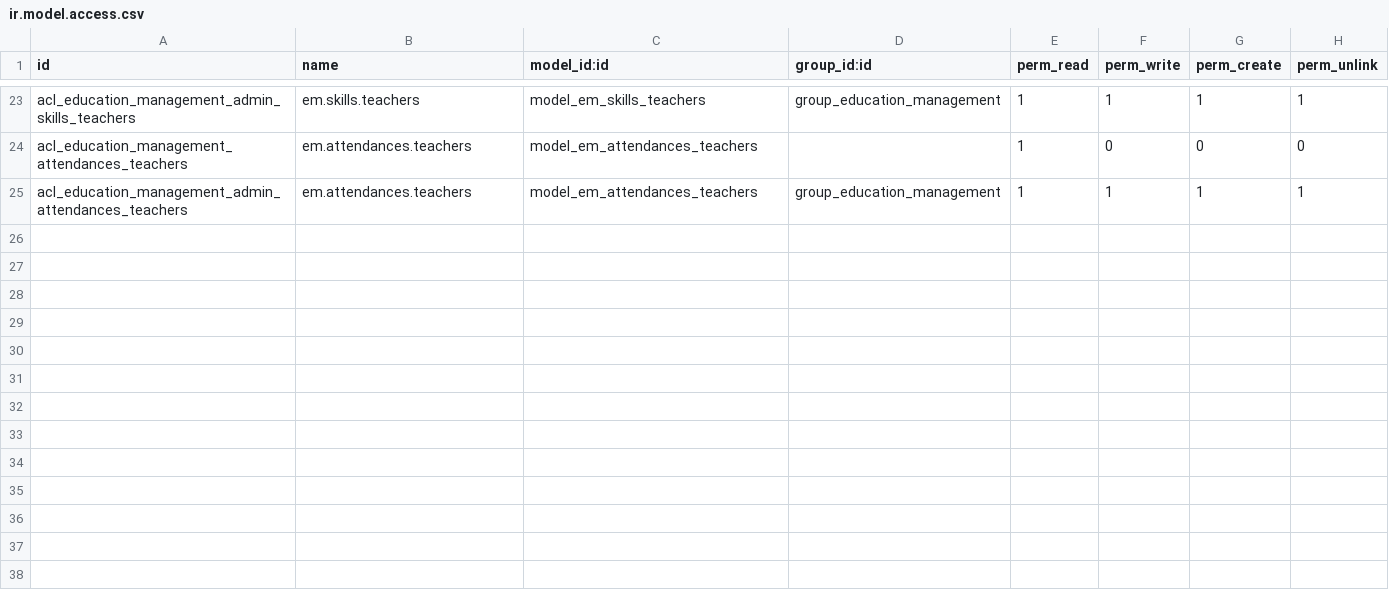
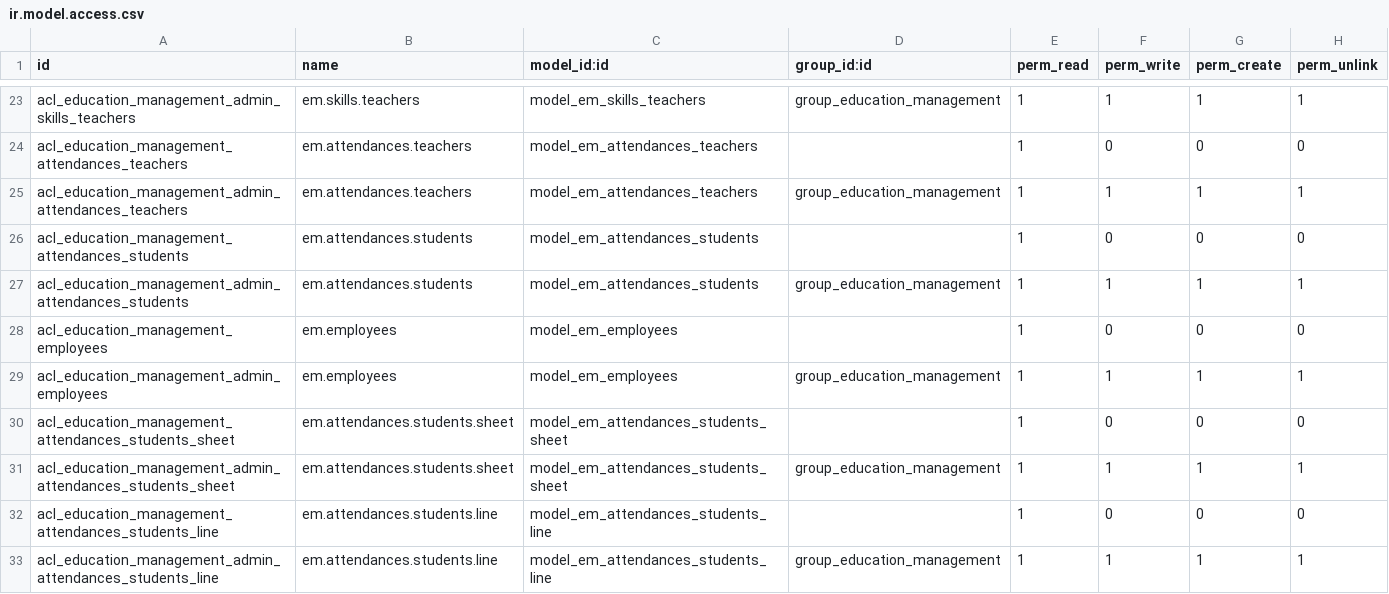
Before and after one commit to suningwz/odoo-14-innovar, a CSV file: addons_/education-tools-14.0/education_management/security/ir.model.access.csv, drawn as a sheet; only a part is shown, gaps mark what is left out.

```diff
--- a/addons_/education-tools-14.0/education_management/security/ir.model.access.csv
+++ b/addons_/education-tools-14.0/education_management/security/ir.model.access.csv
@@ -25 +25,9 @@ acl_education_management_attendances_teachers,em.attendances.teachers,model_em_a
 acl_education_management_admin_attendances_teachers,em.attendances.teachers,model_em_attendances_teachers,group_education_management,1,1,1,1
+acl_education_management_attendances_students,em.attendances.students,model_em_attendances_students,,1,0,0,0
+acl_education_management_admin_attendances_students,em.attendances.students,model_em_attendances_students,group_education_management,1,1,1,1
+acl_education_management_employees,em.employees,model_em_employees,,1,0,0,0
+acl_education_management_admin_employees,em.employees,model_em_employees,group_education_management,1,1,1,1
+acl_education_management_attendances_students_sheet,em.attendances.students.sheet,model_em_attendances_students_sheet,,1,0,0,0
+acl_education_management_admin_attendances_students_sheet,em.attendances.students.sheet,model_em_attendances_students_sheet,group_education_management,1,1,1,1
+acl_education_management_attendances_students_line,em.attendances.students.line,model_em_attendances_students_line,,1,0,0,0
+acl_education_management_admin_attendances_students_line,em.attendances.students.line,model_em_attendances_students_line,group_education_management,1,1,1,1
```
Also changed, not shown: 11 other files.
